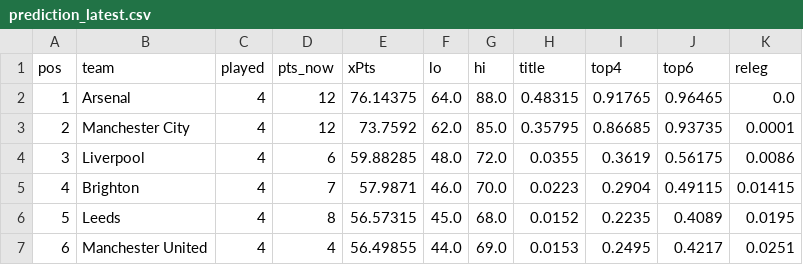
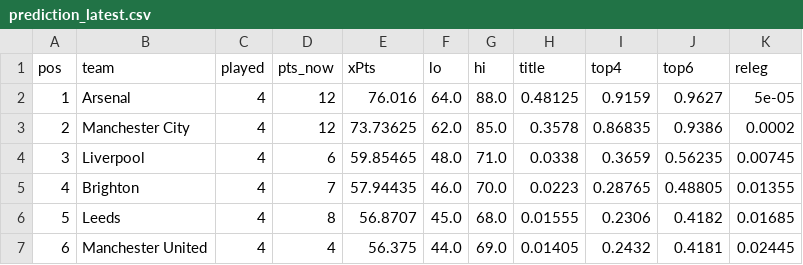
Before and after one commit to shanbhag003/pl-supercomputer, a CSV file: outputs/prediction_latest.csv, drawn as a sheet; only a part is shown; the diff covers the shown part only.

```diff
--- a/outputs/prediction_latest.csv
+++ b/outputs/prediction_latest.csv
@@ -1,7 +1,7 @@
 pos,team,played,pts_now,xPts,lo,hi,title,top4,top6,releg
-1,Arsenal,4,12,76.14375,64.0,88.0,0.48315,0.91765,0.96465,0.0
-2,Manchester City,4,12,73.7592,62.0,85.0,0.35795,0.86685,0.93735,0.0001
-3,Liverpool,4,6,59.88285,48.0,72.0,0.0355,0.3619,0.56175,0.0086
-4,Brighton,4,7,57.9871,46.0,70.0,0.0223,0.2904,0.49115,0.01415
-5,Leeds,4,8,56.57315,45.0,68.0,0.0152,0.2235,0.4089,0.0195
-6,Manchester United,4,4,56.49855,44.0,69.0,0.0153,0.2495,0.4217,0.0251
+1,Arsenal,4,12,76.016,64.0,88.0,0.48125,0.9159,0.9627,5e-05
+2,Manchester City,4,12,73.73625,62.0,85.0,0.3578,0.86835,0.9386,0.0002
+3,Liverpool,4,6,59.85465,48.0,71.0,0.0338,0.3659,0.56235,0.00745
+4,Brighton,4,7,57.94435,46.0,70.0,0.0223,0.28765,0.48805,0.01355
+5,Leeds,4,8,56.8707,45.0,68.0,0.01555,0.2306,0.4182,0.01685
+6,Manchester United,4,4,56.375,44.0,69.0,0.01405,0.2432,0.4181,0.02445
```
Also changed, not shown: 77 edited cells elsewhere in this file, outputs/match_predictions.csv, outputs/position_matrix.csv, 7 other files.
